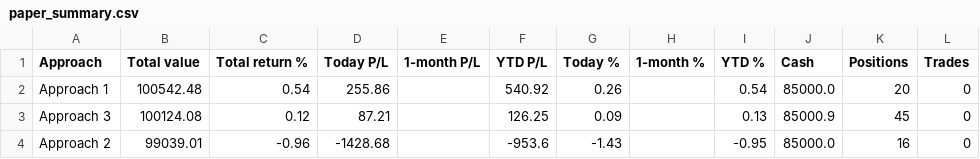
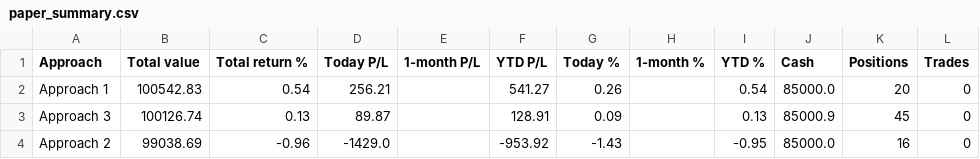
Before and after one commit to parthmalkan/Paper-Trade-US-stock, a CSV file: paper_summary.csv, drawn as a sheet.

Commit message:
Paper run 2026-10-26 21:10 UTC

```diff
--- a/paper_summary.csv
+++ b/paper_summary.csv
@@ -1,4 +1,4 @@
 Approach,Total value,Total return %,Today P/L,1-month P/L,YTD P/L,Today %,1-month %,YTD %,Cash,Positions,Trades
-Approach 1,100542.48,0.54,255.86,,540.92,0.26,,0.54,85000.0,20,0
-Approach 3,100124.08,0.12,87.21,,126.25,0.09,,0.13,85000.9,45,0
-Approach 2,99039.01,-0.96,-1428.68,,-953.6,-1.43,,-0.95,85000.0,16,0
+Approach 1,100542.83,0.54,256.21,,541.27,0.26,,0.54,85000.0,20,0
+Approach 3,100126.74,0.13,89.87,,128.91,0.09,,0.13,85000.9,45,0
+Approach 2,99038.69,-0.96,-1429.0,,-953.92,-1.43,,-0.95,85000.0,16,0
```
Also changed, not shown: 3 other files.
